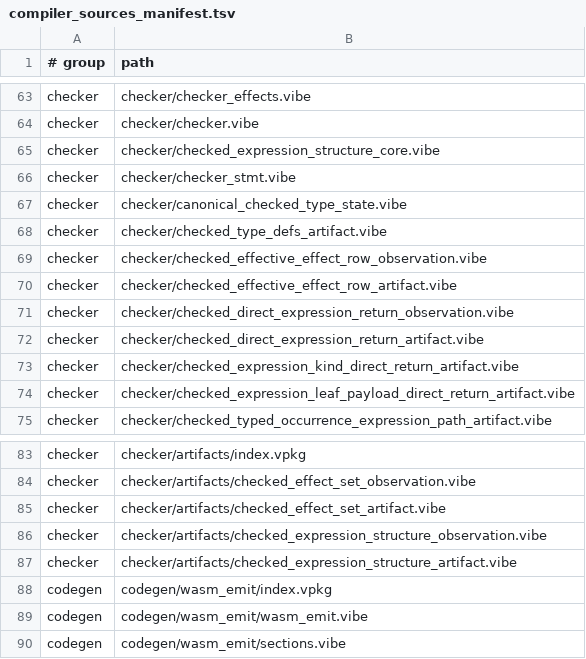
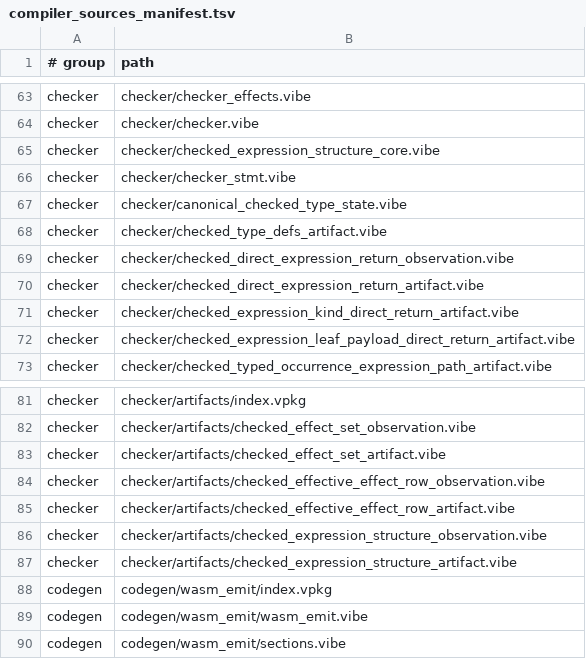
Before and after one commit to mizchi/vibe-lang, a TSV file: lib/@vibe/compiler/compiler_sources_manifest.tsv, drawn as a sheet; only a part is shown, gaps mark what is left out; removed rows and columns are numbered as before the commit, all else as after; the diff names each change by its address in the sheet, - before the commit and + after, or states it on an @@ line.

Commit message:
refactor(checker): isolate effective row artifacts

```diff
--- a/lib/@vibe/compiler/compiler_sources_manifest.tsv
+++ b/lib/@vibe/compiler/compiler_sources_manifest.tsv
-row 69: checker | checker/checked_effective_effect_row_observation.vibe
-row 70: checker | checker/checked_effective_effect_row_artifact.vibe
+row 84: checker | checker/artifacts/checked_effective_effect_row_observation.vibe
+row 85: checker | checker/artifacts/checked_effective_effect_row_artifact.vibe
```
Also changed, not shown: 7 other files.
